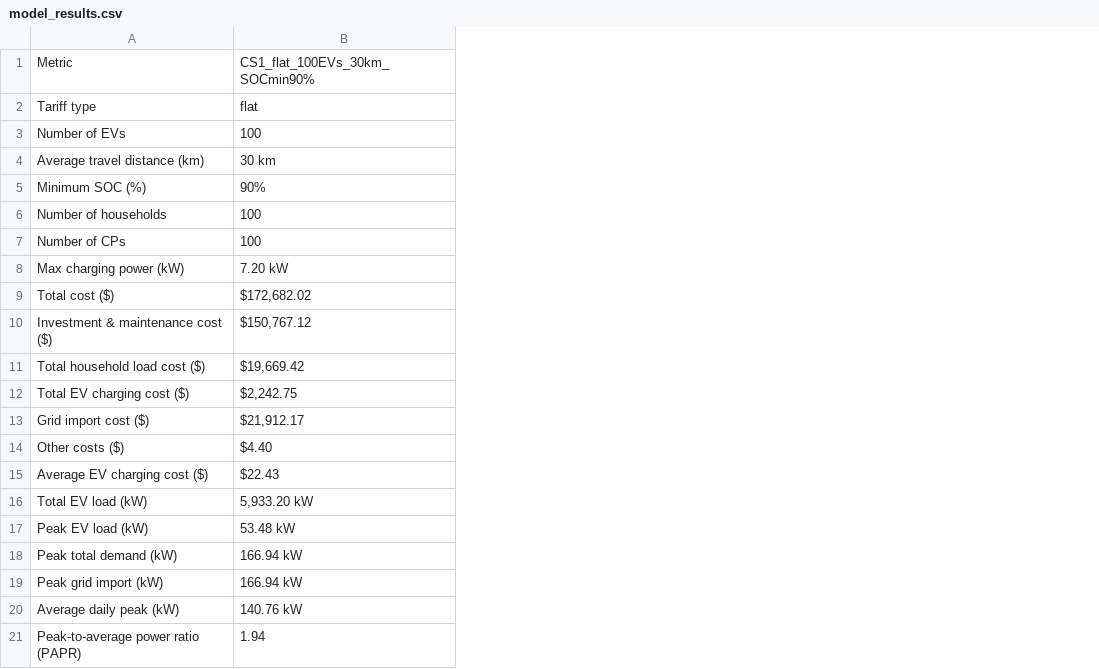
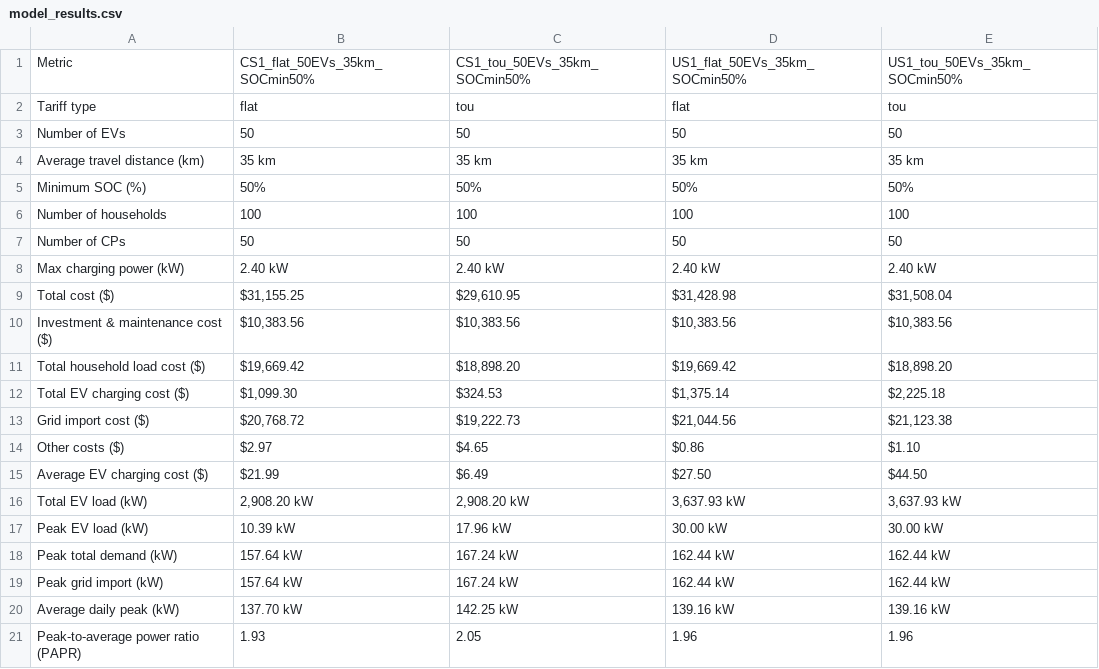
Before and after one commit to noahdimonti/EV_charging_model, a CSV file: results_data/model_results.csv, drawn as a sheet; removed rows and columns are numbered as before the commit, all else as after; the diff names each change by its address in the sheet, - before the commit and + after, or states it on an @@ line.

Commit message:
updated generate results module

```diff
--- a/results_data/model_results.csv
+++ b/results_data/model_results.csv
-column B, rows 1-21: CS1_flat_100EVs_30km_SOCmin90% | flat | 100 | 30 km | 90% | 100 | 100 | 7.20 kW | $172,682.02 | $150,767.12 | $19,669.42 | $2,242.75 | $21,912.17 | $4.40 | $22.43 | 5,933.20 kW | 53.48 kW | 166.94 kW | 166.94 kW | 140.76 kW | 1.94
+column B, rows 1-21: CS1_flat_50EVs_35km_SOCmin50% | flat | 50 | 35 km | 50% | 100 | 50 | 2.40 kW | $31,155.25 | $10,383.56 | $19,669.42 | $1,099.30 | $20,768.72 | $2.97 | $21.99 | 2,908.20 kW | 10.39 kW | 157.64 kW | 157.64 kW | 137.70 kW | 1.93
+column C, rows 1-21: CS1_tou_50EVs_35km_SOCmin50% | tou | 50 | 35 km | 50% | 100 | 50 | 2.40 kW | $29,610.95 | $10,383.56 | $18,898.20 | $324.53 | $19,222.73 | $4.65 | $6.49 | 2,908.20 kW | 17.96 kW | 167.24 kW | 167.24 kW | 142.25 kW | 2.05
+column D, rows 1-21: US1_flat_50EVs_35km_SOCmin50% | flat | 50 | 35 km | 50% | 100 | 50 | 2.40 kW | $31,428.98 | $10,383.56 | $19,669.42 | $1,375.14 | $21,044.56 | $0.86 | $27.50 | 3,637.93 kW | 30.00 kW | 162.44 kW | 162.44 kW | 139.16 kW | 1.96
+column E, rows 1-21: US1_tou_50EVs_35km_SOCmin50% | tou | 50 | 35 km | 50% | 100 | 50 | 2.40 kW | $31,508.04 | $10,383.56 | $18,898.20 | $2,225.18 | $21,123.38 | $1.10 | $44.50 | 3,637.93 kW | 30.00 kW | 162.44 kW | 162.44 kW | 139.16 kW | 1.96
```
Also changed, not shown: 9 other files.
